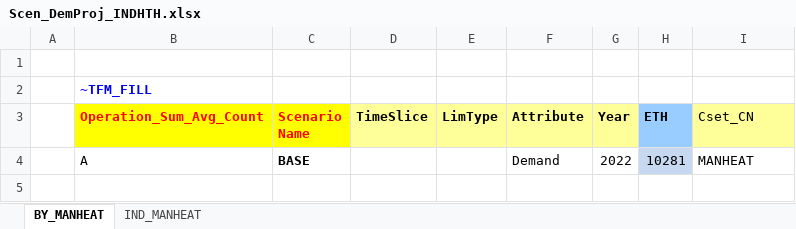
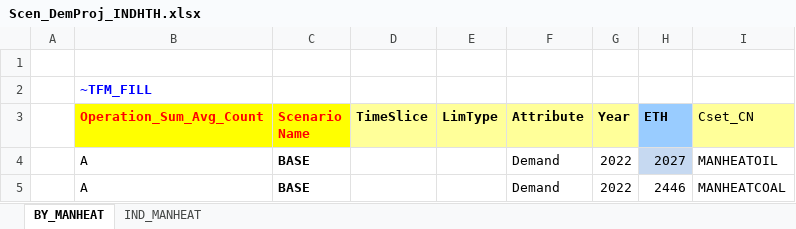
Before and after one commit to Tamenew/INDIND, an Excel workbook: SuppXLS/Scen_DemProj_INDHTH.xlsx, sheet BY_MANHEAT, drawn as a sheet; values as stored, in another font and other column widths than the file's, no borders; charts and pictures not drawn; the diff names each change by its address in the sheet, - before the commit and + after, or states it on an @@ line.

```diff
--- a/SuppXLS/Scen_DemProj_INDHTH.xlsx (sheet BY_MANHEAT)
+++ b/SuppXLS/Scen_DemProj_INDHTH.xlsx (sheet BY_MANHEAT)
-H4 (ETH): 10281
+H4 (ETH): 2027
-I4 (Cset_CN): MANHEAT
+I4 (Cset_CN): MANHEATOIL
+row 5:  | A | BASE |  |  | Demand | 2022 | 2446 | MANHEATCOAL
```
Also changed, not shown: sheet IND_MANHEAT, SuppXLS/Scen_DemProj_INDELC.xlsx, VT_REG_PRI_V01.xlsx.
